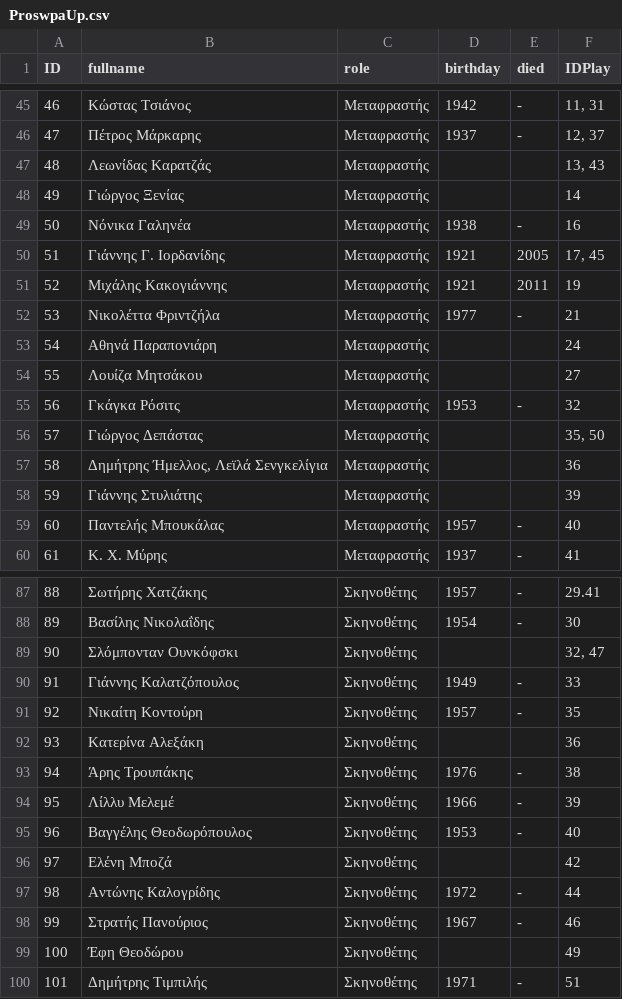
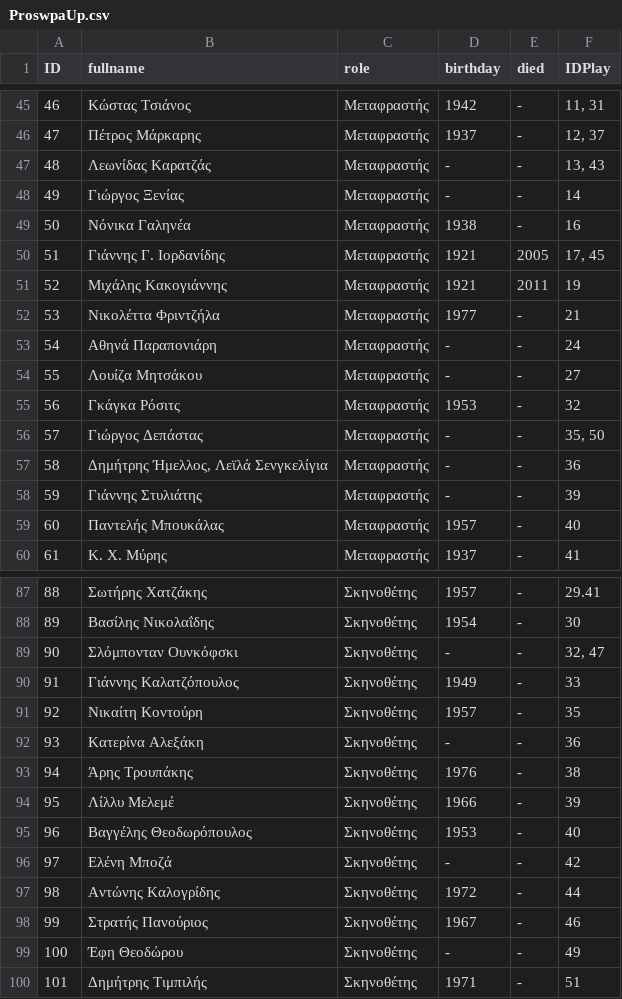
Before and after one commit to MelTsesmelis/TheatreProject, a CSV file: RasaFolder/theatre_db/ProswpaUp.csv, drawn as a sheet; only a part is shown, gaps mark what is left out; the diff covers the shown part only.

```diff
--- a/RasaFolder/theatre_db/ProswpaUp.csv
+++ b/RasaFolder/theatre_db/ProswpaUp.csv
@@ -46,4 +46,4 @@ ID,fullname,role,birthday,died,IDPlay
 47,Πέτρος Μάρκαρης,Μεταφραστής,1937,-,"12, 37"
-48,Λεωνίδας Καρατζάς,Μεταφραστής,,,"13, 43"
-49,Γιώργος Ξενίας,Μεταφραστής,,,14
+48,Λεωνίδας Καρατζάς,Μεταφραστής,-,-,"13, 43"
+49,Γιώργος Ξενίας,Μεταφραστής,-,-,14
 50,Νόνικα Γαληνέα,Μεταφραστής,1938,-,16
@@ -52,8 +52,8 @@ ID,fullname,role,birthday,died,IDPlay
 53,Νικολέττα Φριντζήλα,Μεταφραστής,1977,-,21
-54,Αθηνά Παραπονιάρη,Μεταφραστής,,,24
-55,Λουίζα Μητσάκου,Μεταφραστής,,,27
+54,Αθηνά Παραπονιάρη,Μεταφραστής,-,-,24
+55,Λουίζα Μητσάκου,Μεταφραστής,-,-,27
 56,Γκάγκα Ρόσιτς,Μεταφραστής,1953,-,32
-57,Γιώργος Δεπάστας,Μεταφραστής,,,"35, 50"
-58,"Δημήτρης Ήμελλος, Λεϊλά Σενγκελίγια",Μεταφραστής,,,36
-59,Γιάννης Στυλιάτης,Μεταφραστής,,,39
+57,Γιώργος Δεπάστας,Μεταφραστής,-,-,"35, 50"
+58,"Δημήτρης Ήμελλος, Λεϊλά Σενγκελίγια",Μεταφραστής,-,-,36
+59,Γιάννης Στυλιάτης,Μεταφραστής,-,-,39
 60,Παντελής Μπουκάλας,Μεταφραστής,1957,-,40
@@ -88,6 +88,6 @@ ID,fullname,role,birthday,died,IDPlay
 89,Βασίλης Νικολαΐδης,Σκηνοθέτης,1954,-,30
-90,Σλόμπονταν Ουνκόφσκι,Σκηνοθέτης,,,"32, 47"
+90,Σλόμπονταν Ουνκόφσκι,Σκηνοθέτης,-,-,"32, 47"
 91,Γιάννης Καλατζόπουλος,Σκηνοθέτης,1949,-,33
 92,Νικαίτη Κοντούρη,Σκηνοθέτης,1957,-,35
-93,Κατερίνα Αλεξάκη,Σκηνοθέτης,,,36
+93,Κατερίνα Αλεξάκη,Σκηνοθέτης,-,-,36
 94,Άρης Τρουπάκης,Σκηνοθέτης,1976,-,38
@@ -95,6 +95,6 @@ ID,fullname,role,birthday,died,IDPlay
 96,Βαγγέλης Θεοδωρόπουλος,Σκηνοθέτης,1953,-,40
-97,Ελένη Μποζά,Σκηνοθέτης,,,42
+97,Ελένη Μποζά,Σκηνοθέτης,-,-,42
 98,Αντώνης Καλογρίδης,Σκηνοθέτης,1972,-,44
 99,Στρατής Πανούριος,Σκηνοθέτης,1967,-,46
-100,Έφη Θεοδώρου,Σκηνοθέτης,,,49
+100,Έφη Θεοδώρου,Σκηνοθέτης,-,-,49
 101,Δημήτρης Τιμπιλής,Σκηνοθέτης,1971,-,51
```
Also changed, not shown: 6 edited cells elsewhere in this file, 59 other files.
